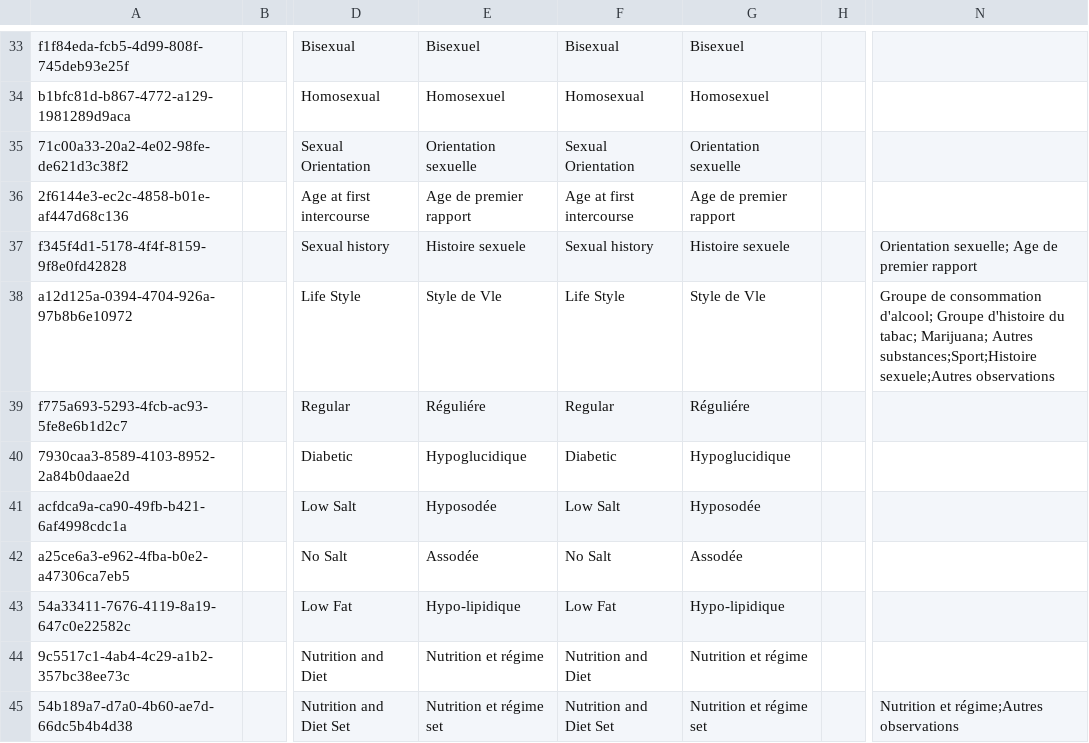
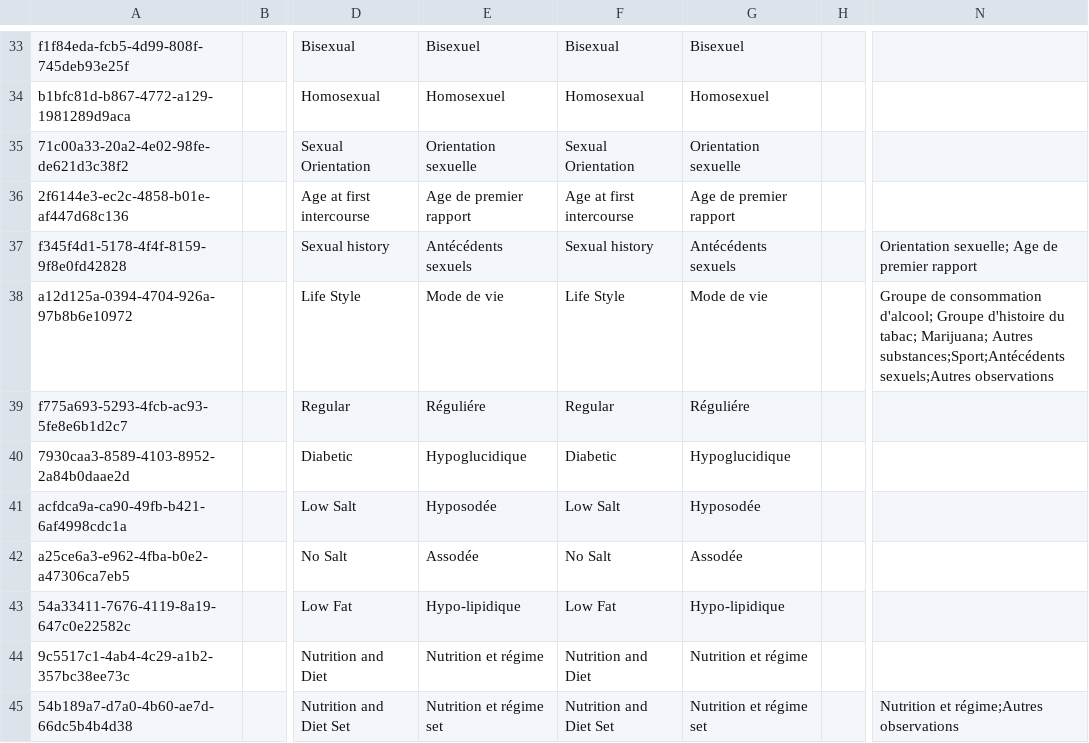
Before and after one commit to mekomsolutions/openmrs-config-haiti, a CSV file: configuration/concepts/historique_sante.csv, drawn as a sheet; only a part is shown, gaps mark what is left out; the diff names each change by its address in the sheet, - before the commit and + after, or states it on an @@ line.

Commit message:
Update concept names

```diff
--- a/configuration/concepts/historique_sante.csv
+++ b/configuration/concepts/historique_sante.csv
-E37: Histoire sexuele
+E37: Antécédents sexuels
-G37: Histoire sexuele
+G37: Antécédents sexuels
-E38: Style de Vle
+E38: Mode de vie
-G38: Style de Vle
+G38: Mode de vie
-N38: …Marijuana; Autres substances;Sport;Histoire sexuele;Autres observations
+N38: …Marijuana; Autres substances;Sport;Antécédents sexuels;Autres observations
```
